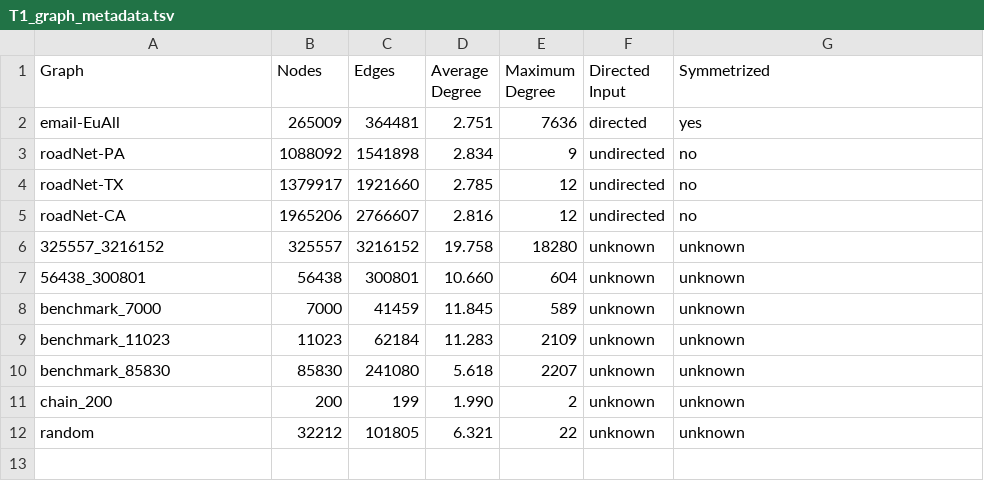
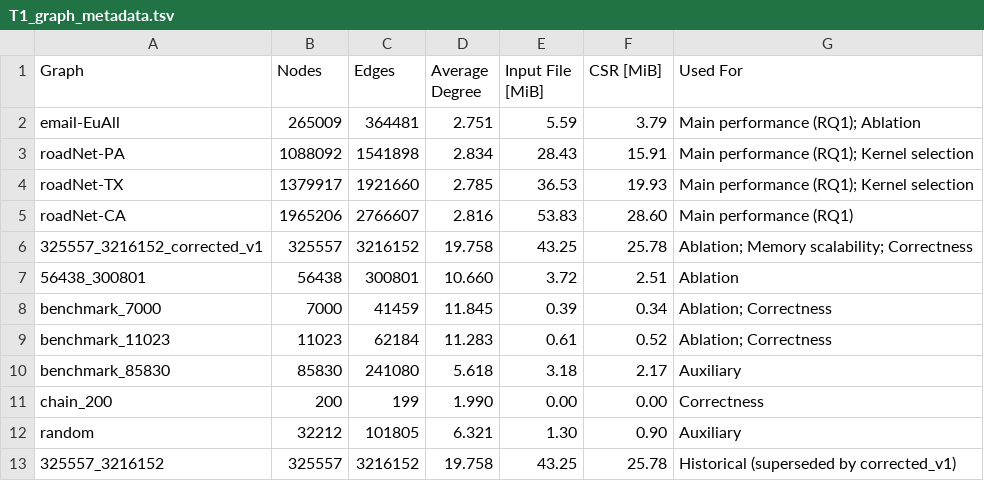
Before and after one commit to m5291091/lab, a TSV file: thesis_bc_project/result/tables/thesis/T1_graph_metadata.tsv, drawn as a sheet.

```diff
--- a/thesis_bc_project/result/tables/thesis/T1_graph_metadata.tsv
+++ b/thesis_bc_project/result/tables/thesis/T1_graph_metadata.tsv
@@ -1,12 +1,13 @@
-Graph	Nodes	Edges	Average Degree	Maximum Degree	Directed Input	Symmetrized
-email-EuAll	265009	364481	2.751	7636	directed	yes
-roadNet-PA	1088092	1541898	2.834	9	undirected	no
-roadNet-TX	1379917	1921660	2.785	12	undirected	no
-roadNet-CA	1965206	2766607	2.816	12	undirected	no
-325557_3216152	325557	3216152	19.758	18280	unknown	unknown
-56438_300801	56438	300801	10.660	604	unknown	unknown
-benchmark_7000	7000	41459	11.845	589	unknown	unknown
-benchmark_11023	11023	62184	11.283	2109	unknown	unknown
-benchmark_85830	85830	241080	5.618	2207	unknown	unknown
-chain_200	200	199	1.990	2	unknown	unknown
-random	32212	101805	6.321	22	unknown	unknown
+Graph	Nodes	Edges	Average Degree	Input File [MiB]	CSR [MiB]	Used For
+email-EuAll	265009	364481	2.751	5.59	3.79	Main performance (RQ1); Ablation
+roadNet-PA	1088092	1541898	2.834	28.43	15.91	Main performance (RQ1); Kernel selection
+roadNet-TX	1379917	1921660	2.785	36.53	19.93	Main performance (RQ1); Kernel selection
+roadNet-CA	1965206	2766607	2.816	53.83	28.60	Main performance (RQ1)
+325557_3216152_corrected_v1	325557	3216152	19.758	43.25	25.78	Ablation; Memory scalability; Correctness
+56438_300801	56438	300801	10.660	3.72	2.51	Ablation
+benchmark_7000	7000	41459	11.845	0.39	0.34	Ablation; Correctness
+benchmark_11023	11023	62184	11.283	0.61	0.52	Ablation; Correctness
+benchmark_85830	85830	241080	5.618	3.18	2.17	Auxiliary
+chain_200	200	199	1.990	0.00	0.00	Correctness
+random	32212	101805	6.321	1.30	0.90	Auxiliary
+325557_3216152	325557	3216152	19.758	43.25	25.78	Historical (superseded by corrected_v1)
```
Also changed, not shown: thesis_bc_project/result/figures/thesis/FIGURE_MANIFEST.tsv, thesis_bc_project/result/tables/thesis/T3_ablation_summary.tsv, 18 other files.
